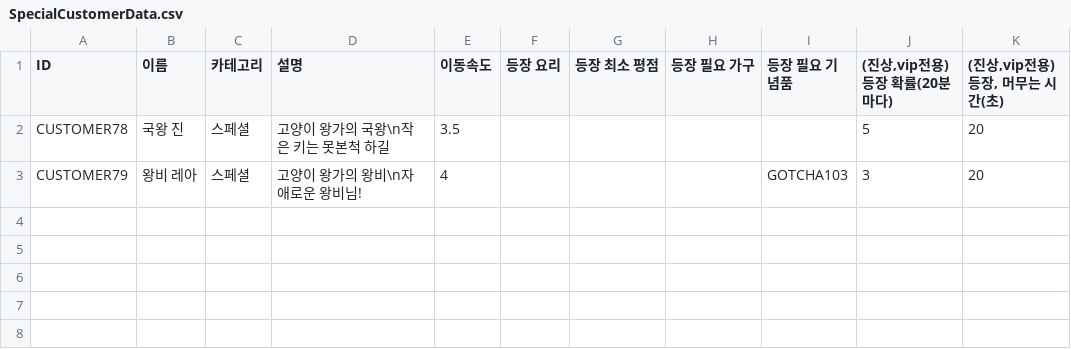
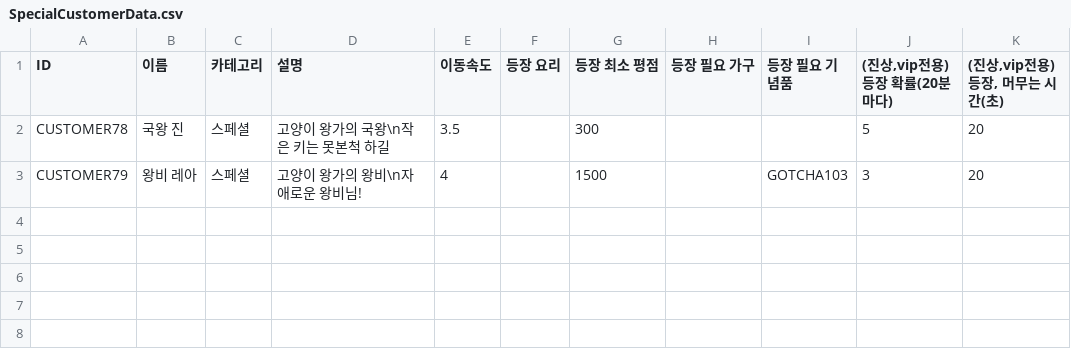
Before and after one commit to dlackdanr777/Panda_Restaurant, a CSV file: Assets/Resources/CustomerData/CSVData/SpecialCustomerData.csv, drawn as a sheet; only a part is shown; the diff names each change by its address in the sheet, - before the commit and + after, or states it on an @@ line.

```diff
--- a/Assets/Resources/CustomerData/CSVData/SpecialCustomerData.csv
+++ b/Assets/Resources/CustomerData/CSVData/SpecialCustomerData.csv
-G2 (등장 최소 평점): (empty)
+G2 (등장 최소 평점): 300
-G3 (등장 최소 평점): (empty)
+G3 (등장 최소 평점): 1500
```
Also changed, not shown: 22 other files.
